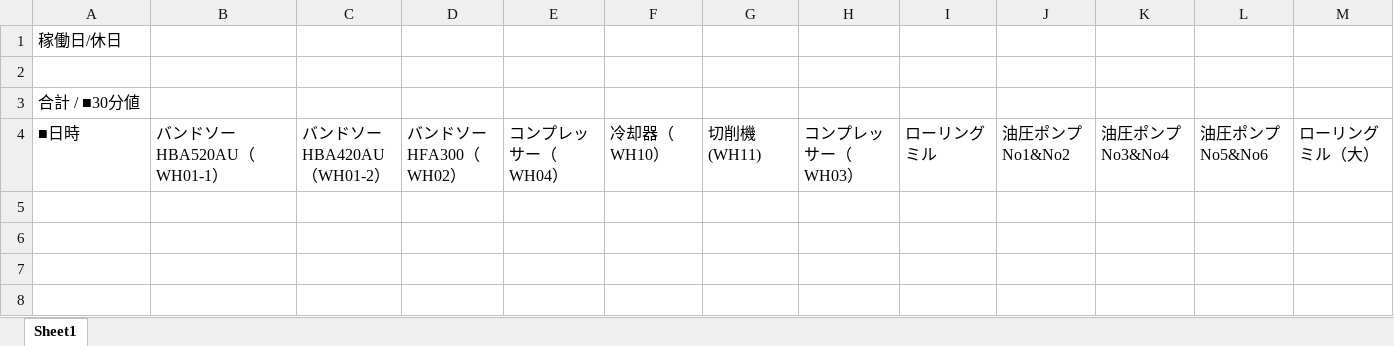
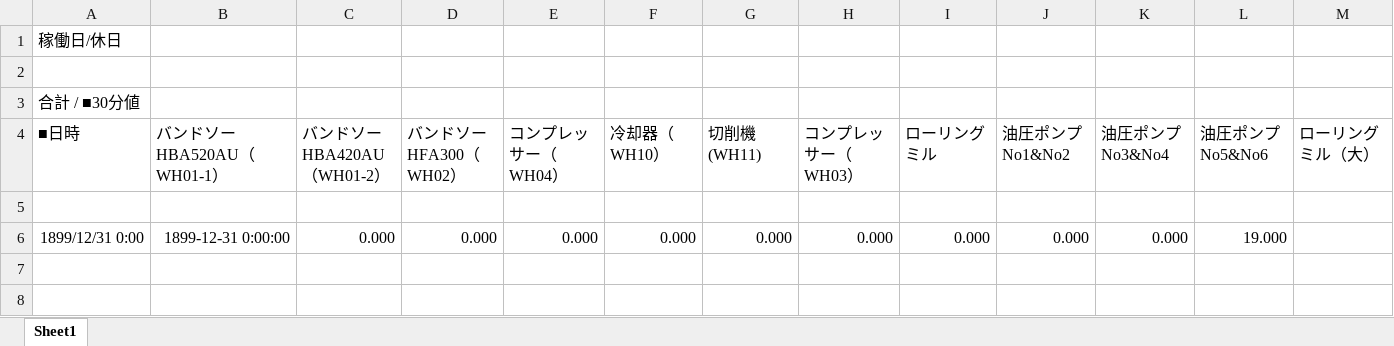
Before and after one commit to Syu-syusan/HADB2csv, an Excel workbook: test.xlsx, sheet Sheet1, drawn as a sheet; only a part is shown; values as stored, in another font and other column widths than the file's, no borders; rows hold the shown columns only; the diff names each change by its address in the sheet, - before the commit and + after, or states it on an @@ line.

```diff
--- a/test.xlsx (sheet Sheet1)
+++ b/test.xlsx (sheet Sheet1)
-row 6: (empty)
+row 6: 1899/12/31 0:00 | 1899-12-31 0:00:00 | 0.000 | 0.000 | 0.000 | 0.000 | 0.000 | 0.000 | 0.000 | 0.000 | 0.000 | 19.000
```
Also changed, not shown: 1 other file.
